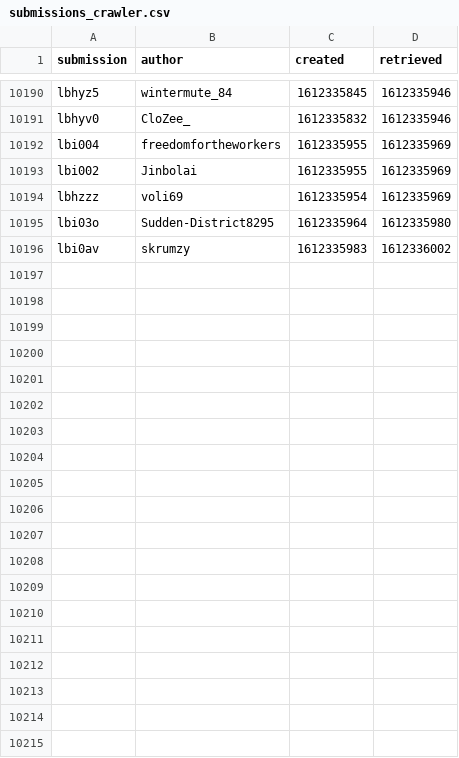
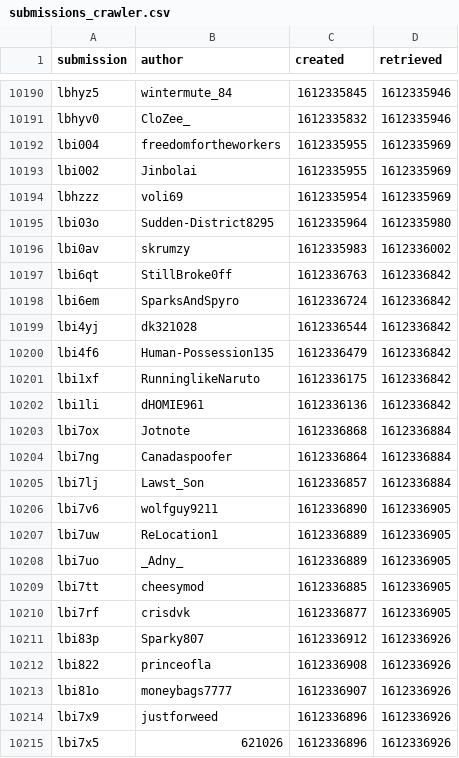
Before and after one commit to leukipp/reddit-data, a CSV file: data/wallstreetbets/submissions_crawler.csv, drawn as a sheet; only a part is shown, gaps mark what is left out; the diff covers the shown part only; the diff names each change by its address in the sheet, - before the commit and + after, or states it on an @@ line.

Commit message:
update data

```diff
--- a/data/wallstreetbets/submissions_crawler.csv
+++ b/data/wallstreetbets/submissions_crawler.csv
+row 10197: lbi6qt | StillBroke0ff | 1612336763 | 1612336842
+row 10198: lbi6em | SparksAndSpyro | 1612336724 | 1612336842
+row 10199: lbi4yj | dk321028 | 1612336544 | 1612336842
+row 10200: lbi4f6 | Human-Possession135 | 1612336479 | 1612336842
+row 10201: lbi1xf | RunninglikeNaruto | 1612336175 | 1612336842
+row 10202: lbi1li | dHOMIE961 | 1612336136 | 1612336842
+row 10203: lbi7ox | Jotnote | 1612336868 | 1612336884
+row 10204: lbi7ng | Canadaspoofer | 1612336864 | 1612336884
+row 10205: lbi7lj | Lawst_Son | 1612336857 | 1612336884
+row 10206: lbi7v6 | wolfguy9211 | 1612336890 | 1612336905
+row 10207: lbi7uw | ReLocation1 | 1612336889 | 1612336905
+row 10208: lbi7uo | _Adny_ | 1612336889 | 1612336905
+row 10209: lbi7tt | cheesymod | 1612336885 | 1612336905
+row 10210: lbi7rf | crisdvk | 1612336877 | 1612336905
+row 10211: lbi83p | Sparky807 | 1612336912 | 1612336926
+row 10212: lbi822 | princeofla | 1612336908 | 1612336926
+row 10213: lbi81o | moneybags7777 | 1612336907 | 1612336926
+row 10214: lbi7x9 | justforweed | 1612336896 | 1612336926
+row 10215: lbi7x5 | 621026 | 1612336896 | 1612336926
```
Also changed, not shown: 18 added rows elsewhere in this file, 2 other files.
